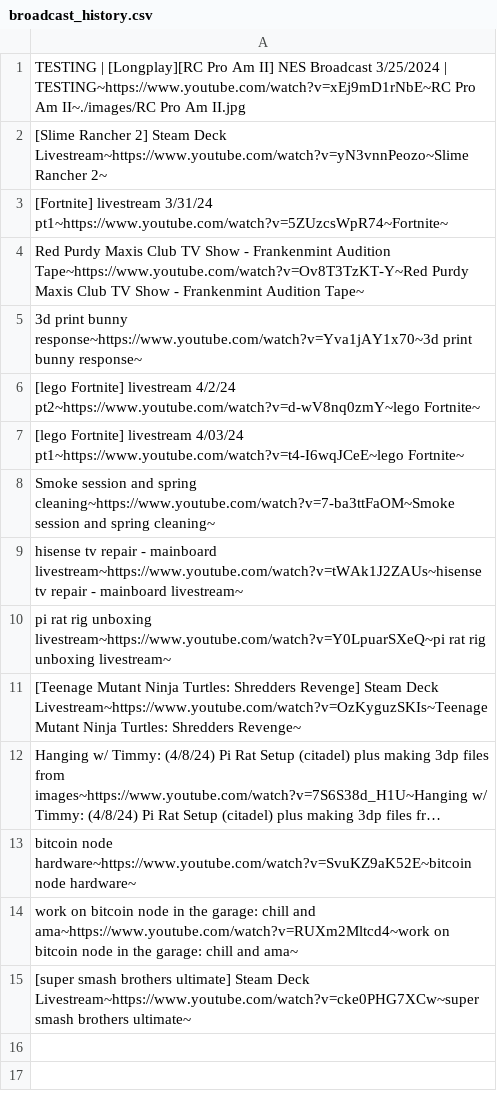
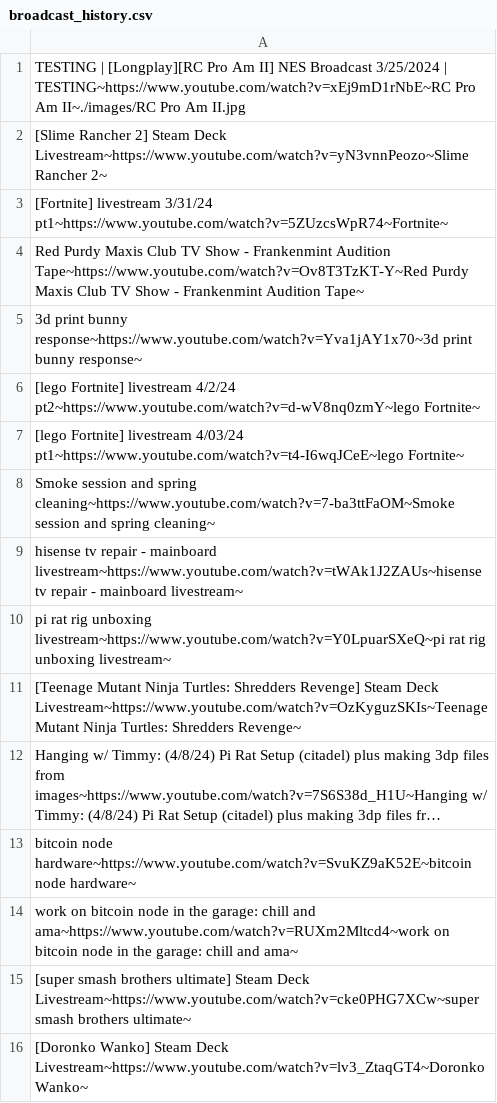
Before and after one commit to Frankenmint/socialAnn, a CSV file: broadcast_history.csv, drawn as a sheet; long unchanged cells end in ….

```diff
--- a/broadcast_history.csv
+++ b/broadcast_history.csv
@@ -15 +15,2 @@ work on bitcoin node in the garage: chill and ama~https://www.youtube.com/watch?
 [super smash brothers ultimate] Steam Deck Livestream~https://www.youtube.com/watch?v=cke0PHG7XCw~super smash brothers ultimate~
+[Doronko Wanko] Steam Deck Livestream~https://www.youtube.com/watch?v=lv3_ZtaqGT4~Doronko Wanko~
```
